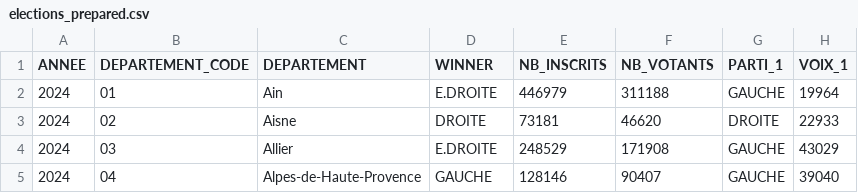
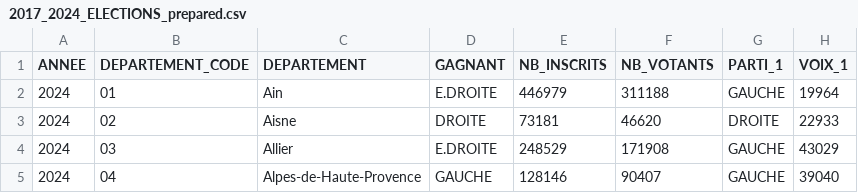
Before and after one commit to spideystreet/epsi-mspr-1, a CSV file: data/2017_2024_ELECTIONS_prepared.csv (was data/elections_prepared.csv), drawn as a sheet; only a part is shown; the diff names each change by its address in the sheet, - before the commit and + after, or states it on an @@ line.

Commit message:
refactor(data): prepared datasets

```diff
--- a/data/elections_prepared.csv
+++ b/data/2017_2024_ELECTIONS_prepared.csv
-D1: WINNER
+D1: GAGNANT
```
Also changed, not shown: 5 other files.
